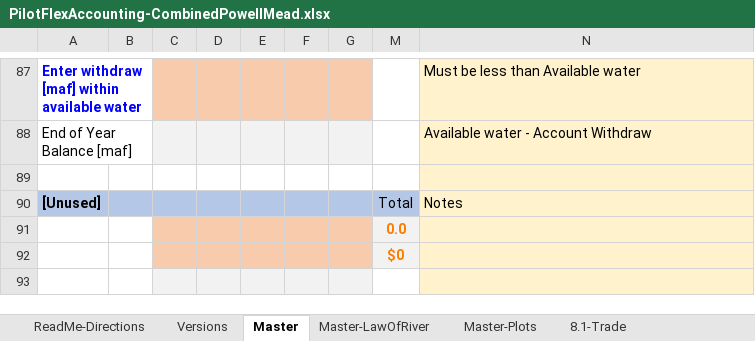
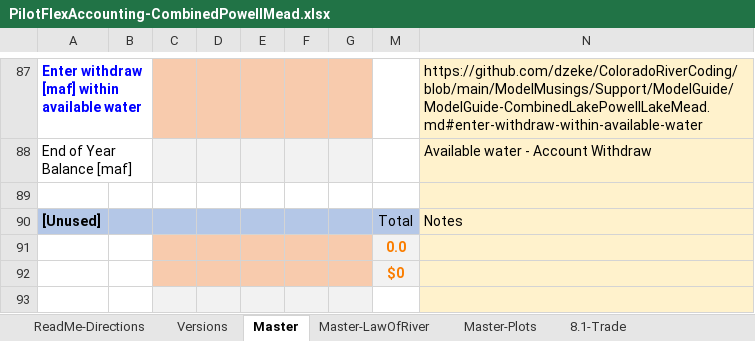
Before and after one commit to dzeke/ColoradoRiverCoding, an Excel workbook: ModelMusings/PilotFlexAccounting-CombinedPowellMead.xlsx, sheet Master, drawn as a sheet; only a part is shown, gaps mark what is left out; values as stored, in another font and other column widths than the file's, no borders; conditional formats not drawn; the diff covers the shown part only; the diff names each change by its address in the sheet, - before the commit and + after, or states it on an @@ line.

```diff
--- a/ModelMusings/PilotFlexAccounting-CombinedPowellMead.xlsx (sheet Master)
+++ b/ModelMusings/PilotFlexAccounting-CombinedPowellMead.xlsx (sheet Master)
-N87: Must be less than Available water
+N87: https://github.com/dzeke/ColoradoRiverCoding/blob/main/ModelMusings/Support/ModelGuide/ModelGuide-CombinedLakePowellLakeMead.md#enter-withdraw-within-available-water
```
Also changed, not shown: 18 edited cells elsewhere in this sheet, 3 other files.
